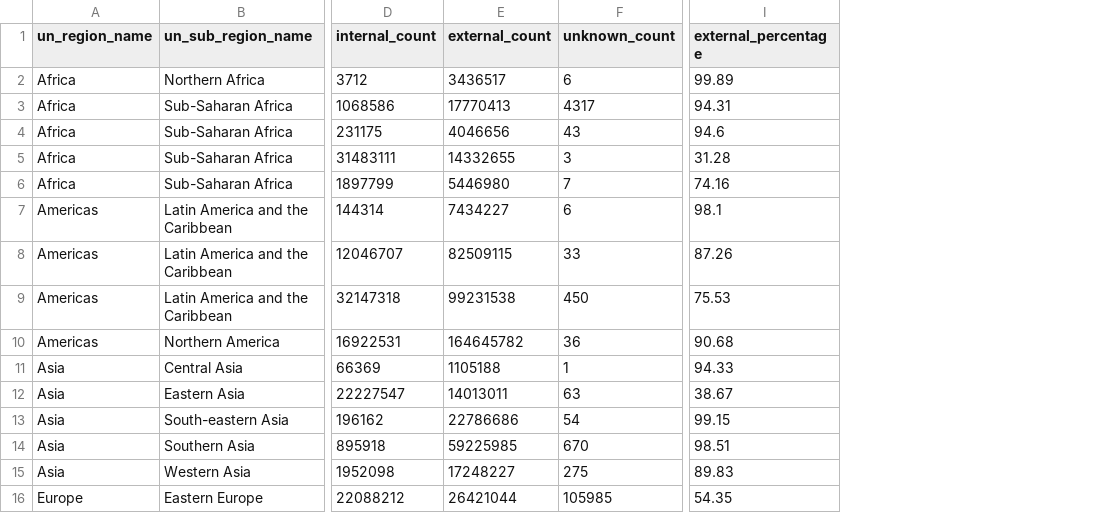
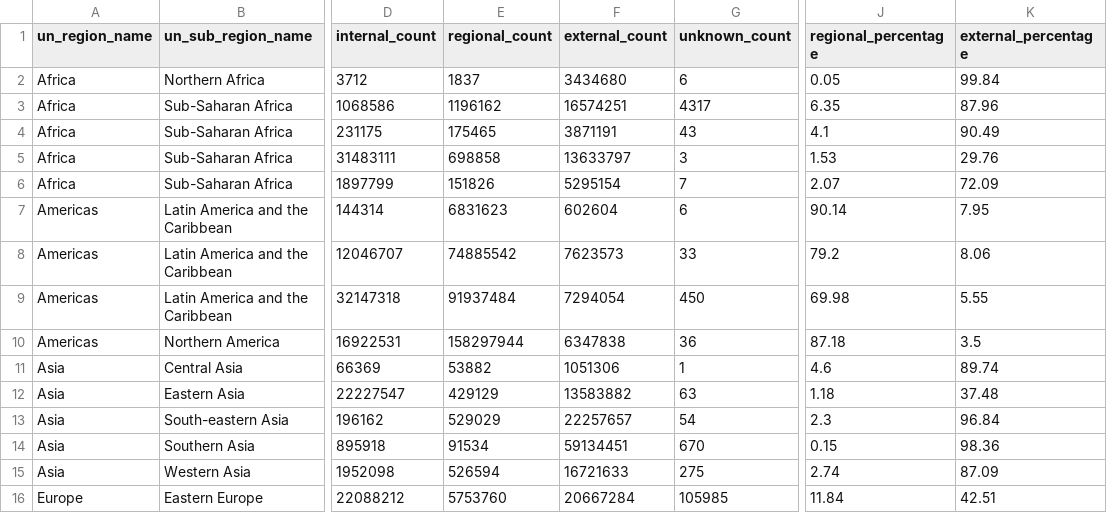
Before and after one commit to tierravivaai/gbif_occurrence_source, a CSV file: data/processed/cbd_parties_all_taxa_un_region_un_sub_region_un_intermediate_region_summary.csv, drawn as a sheet; only a part is shown, gaps mark what is left out; addresses are those after the commit; the diff covers the shown part only; the diff names each change by its address in the sheet, - before the commit and + after, or states it on an @@ line.

Commit message:
feat: add regional classification, per-country tables, and black-and-white Word formatting
Three-tier source classification:
- Internal (same country), Regional (same UN region, different country),
  External (different UN region), Unknown
- Americas CBD parties now show 51% internal + 30.49% regional = 81.49%
  published within the region, not 49% 'external' as previously reported

Per-country tables:
- 195 CBD party countries listed alphabetically (excluding Aves)
- Columns: Country, ISO3, UN Region, Income Group, LDC, SIDS,
  Internal/Regional/External counts and percentages, data flags
- LDC and SIDS classifications sourced from UN-OHRLLS official lists
- Flags: No domestic publisher (29 countries), Low record count, High unknown%

Word formatting:
- Black-and-white colour scheme throughout (no coloured table styles)
- Table headers: black background, white text, bold
- Body rows: alternating white/light grey shading
- All heading styles set to black text

Co-authored-by: factory-droid[bot] <138933559+factory-droid[bot]@users.noreply.github.com>

```diff
--- a/data/processed/cbd_parties_all_taxa_un_region_un_sub_region_un_intermediate_region_summary.csv
+++ b/data/processed/cbd_parties_all_taxa_un_region_un_sub_region_un_intermediate_region_summary.csv
+column E (regional_count), rows 2-16: 1837 | 1196162 | 175465 | 698858 | 151826 | 6831623 | 74885542 | 91937484 | 158297944 | 53882 | 429129 | 529029 | 91534 | 526594 | 5753760
+column J (regional_percentage), rows 2-16: 0.05 | 6.35 | 4.1 | 1.53 | 2.07 | 90.14 | 79.2 | 69.98 | 87.18 | 4.6 | 1.18 | 2.3 | 0.15 | 2.74 | 11.84
-F2 (external_count): 3436517
+F2 (external_count): 3434680
-K2 (external_percentage): 99.89
+K2 (external_percentage): 99.84
-F3 (external_count): 17770413
+F3 (external_count): 16574251
-K3 (external_percentage): 94.31
+K3 (external_percentage): 87.96
-F4 (external_count): 4046656
+F4 (external_count): 3871191
-K4 (external_percentage): 94.6
+K4 (external_percentage): 90.49
-F5 (external_count): 14332655
+F5 (external_count): 13633797
-K5 (external_percentage): 31.28
+K5 (external_percentage): 29.76
-F6 (external_count): 5446980
+F6 (external_count): 5295154
-K6 (external_percentage): 74.16
+K6 (external_percentage): 72.09
-F7 (external_count): 7434227
+F7 (external_count): 602604
-K7 (external_percentage): 98.1
+K7 (external_percentage): 7.95
-F8 (external_count): 82509115
+F8 (external_count): 7623573
-K8 (external_percentage): 87.26
+K8 (external_percentage): 8.06
-F9 (external_count): 99231538
+F9 (external_count): 7294054
-K9 (external_percentage): 75.53
+K9 (external_percentage): 5.55
-F10 (external_count): 164645782
+F10 (external_count): 6347838
-K10 (external_percentage): 90.68
+K10 (external_percentage): 3.5
-F11 (external_count): 1105188
+F11 (external_count): 1051306
-K11 (external_percentage): 94.33
+K11 (external_percentage): 89.74
-F12 (external_count): 14013011
+F12 (external_count): 13583882
-K12 (external_percentage): 38.67
+K12 (external_percentage): 37.48
-F13 (external_count): 22786686
+F13 (external_count): 22257657
-K13 (external_percentage): 99.15
+K13 (external_percentage): 96.84
-F14 (external_count): 59225985
+F14 (external_count): 59134451
-K14 (external_percentage): 98.51
+K14 (external_percentage): 98.36
-F15 (external_count): 17248227
+F15 (external_count): 16721633
-K15 (external_percentage): 89.83
+K15 (external_percentage): 87.09
-F16 (external_count): 26421044
+F16 (external_count): 20667284
-K16 (external_percentage): 54.35
+K16 (external_percentage): 42.51
```
Also changed, not shown: 14 edited cells elsewhere in this file, data/processed/cbd_parties_all_taxa_un_region_summary.csv, data/processed/cbd_parties_all_taxa_un_region_un_sub_region_summary.csv, 31 other files.
